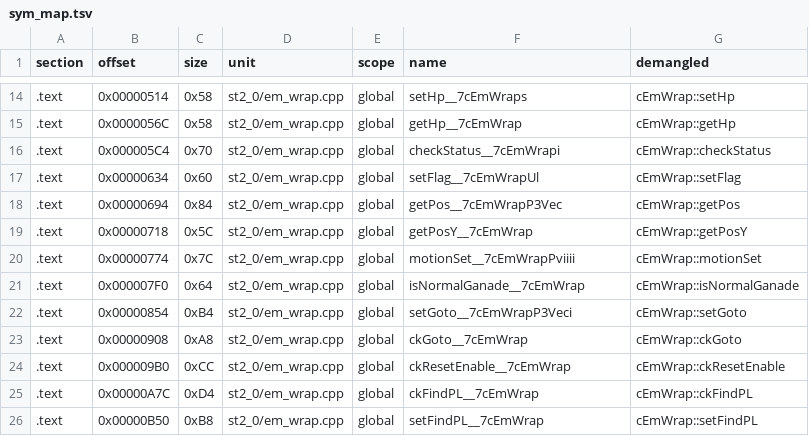
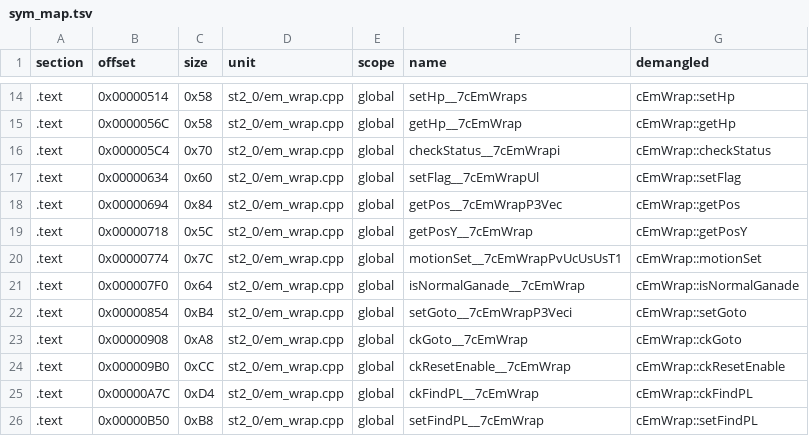
Before and after one commit to Penguinjanator/re4, a TSV file: config/G4BE08/modules/st2_0/sym_map.tsv, drawn as a sheet; only a part is shown, gaps mark what is left out.

```diff
--- a/config/G4BE08/modules/st2_0/sym_map.tsv
+++ b/config/G4BE08/modules/st2_0/sym_map.tsv
@@ -19,3 +19,3 @@ section	offset	size	unit	scope	name	demangled
 .text	0x00000718	0x5C	st2_0/em_wrap.cpp	global	getPosY__7cEmWrap	cEmWrap::getPosY
-.text	0x00000774	0x7C	st2_0/em_wrap.cpp	global	motionSet__7cEmWrapPviiii	cEmWrap::motionSet
+.text	0x00000774	0x7C	st2_0/em_wrap.cpp	global	motionSet__7cEmWrapPvUcUsUsT1	cEmWrap::motionSet
 .text	0x000007F0	0x64	st2_0/em_wrap.cpp	global	isNormalGanade__7cEmWrap	cEmWrap::isNormalGanade
```
Also changed, not shown: config/G4BE08/modules/st2_1/sym_map.tsv, config/G4BE08/modules/st2_2/sym_map.tsv, 43 other files.
